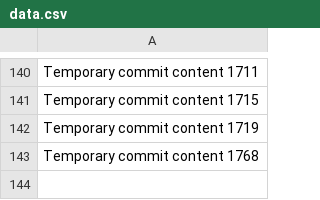
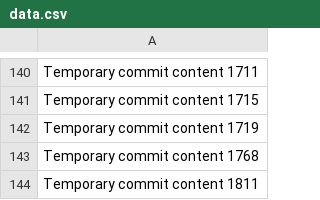
Before and after one commit to wishlov/cw, a CSV file: data.csv, drawn as a sheet; only a part is shown, gaps mark what is left out; the diff names each change by its address in the sheet, - before the commit and + after, or states it on an @@ line.

```diff
--- a/data.csv
+++ b/data.csv
+row 144: Temporary commit content 1811
```
